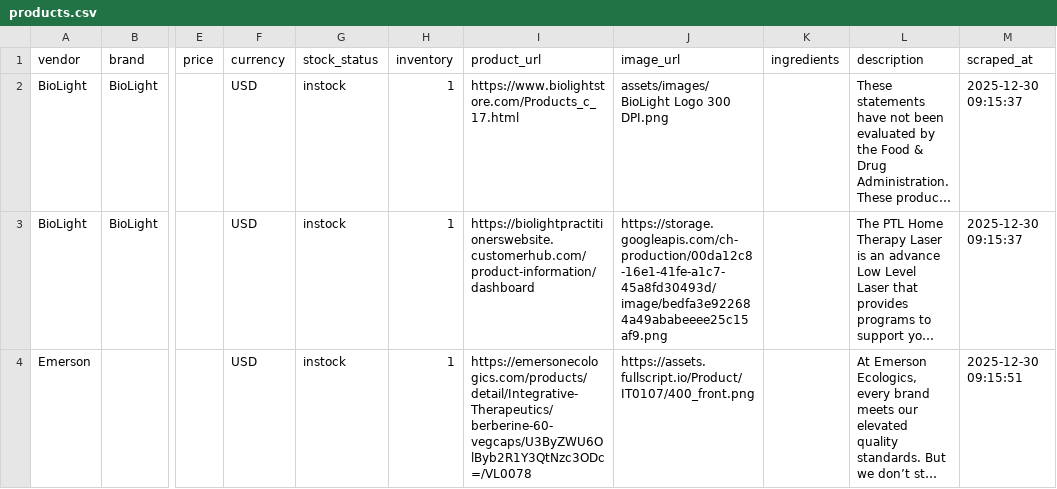
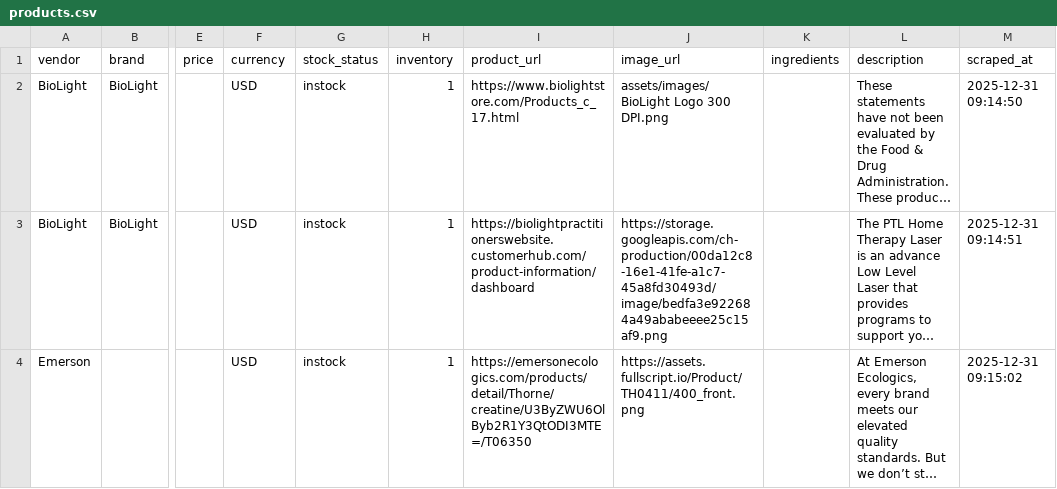
Before and after one commit to remystrong7/supplefind-imports, a CSV file: products.csv, drawn as a sheet; only a part is shown, gaps mark what is left out; long unchanged cells end in …; the diff covers the shown part only; the diff names each change by its address in the sheet, - before the commit and + after, or states it on an @@ line.

```diff
--- a/products.csv
+++ b/products.csv
-M2 (scraped_at): 2025-12-30 09:15:37
+M2 (scraped_at): 2025-12-31 09:14:50
-M3 (scraped_at): 2025-12-30 09:15:37
+M3 (scraped_at): 2025-12-31 09:14:51
-I4 (product_url): https://emersonecologics.com/products/detail/Integrative-Therapeutics/berberine-60-vegcaps/U3ByZWU6OlByb2R1Y3QtNzc3ODc=/VL0078
+I4 (product_url): https://emersonecologics.com/products/detail/Thorne/creatine/U3ByZWU6OlByb2R1Y3QtODI3MTE=/T06350
-J4 (image_url): https://assets.fullscript.io/Product/IT0107/400_front.png
+J4 (image_url): https://assets.fullscript.io/Product/TH0411/400_front.png
-M4 (scraped_at): 2025-12-30 09:15:51
+M4 (scraped_at): 2025-12-31 09:15:02
```
Also changed, not shown: 4 added rows and 103 edited cells elsewhere in this file.
